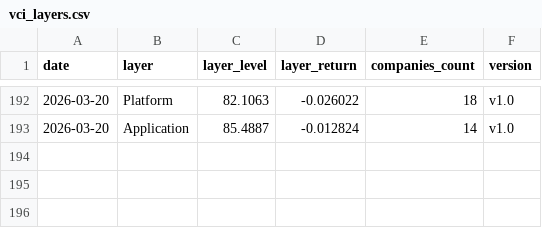
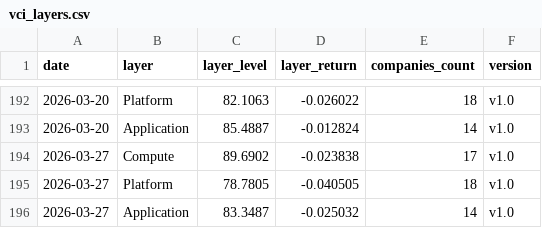
Before and after one commit to cleartake/web, a CSV file: data/vci_layers.csv, drawn as a sheet; only a part is shown, gaps mark what is left out.

```diff
--- a/data/vci_layers.csv
+++ b/data/vci_layers.csv
@@ -193 +193,4 @@ date,layer,layer_level,layer_return,companies_count,version
 2026-03-20,Application,85.4887,-0.012824,14,v1.0
+2026-03-27,Compute,89.6902,-0.023838,17,v1.0
+2026-03-27,Platform,78.7805,-0.040505,18,v1.0
+2026-03-27,Application,83.3487,-0.025032,14,v1.0
```
Also changed, not shown: data/ai_concentration_index.csv, data/bubble_index.csv, 7 other files.
